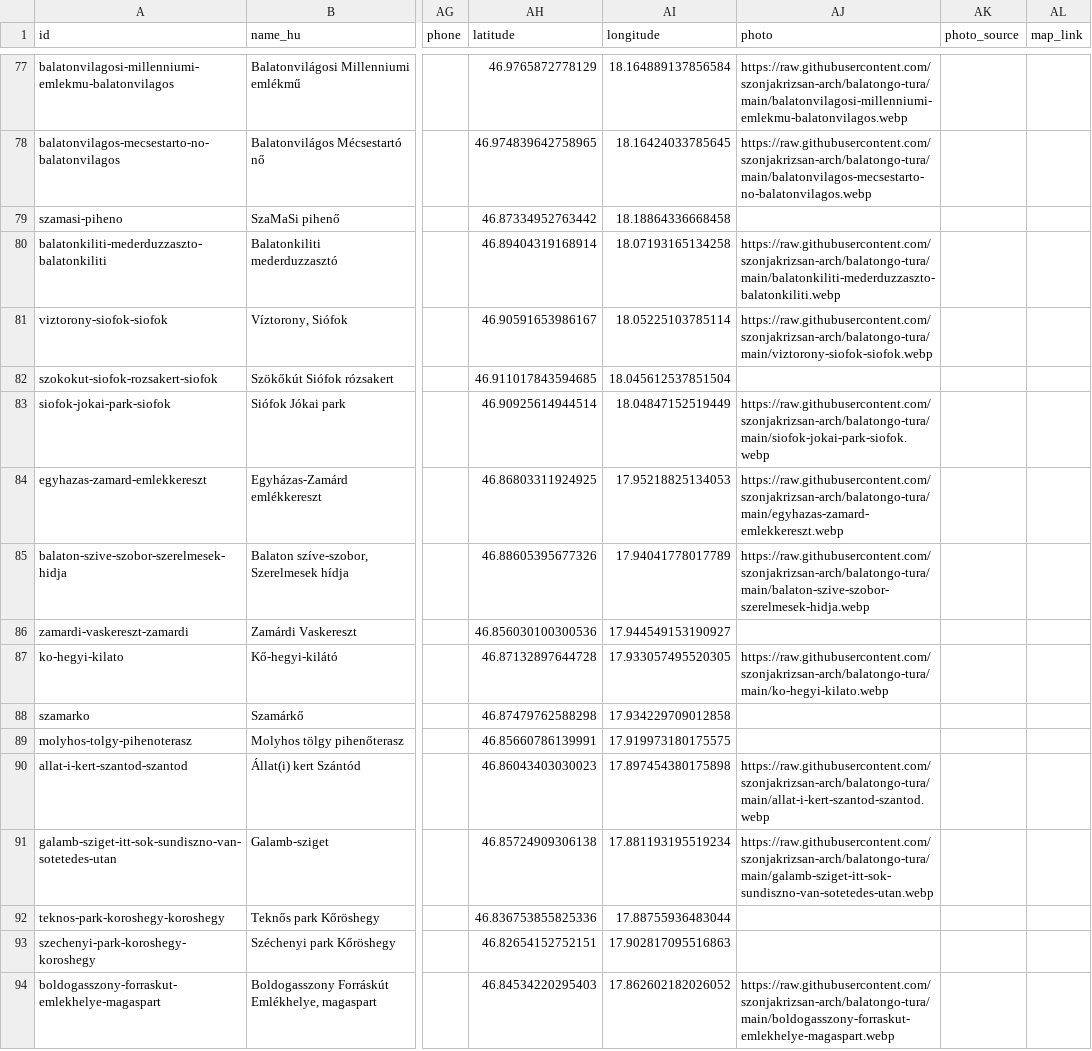
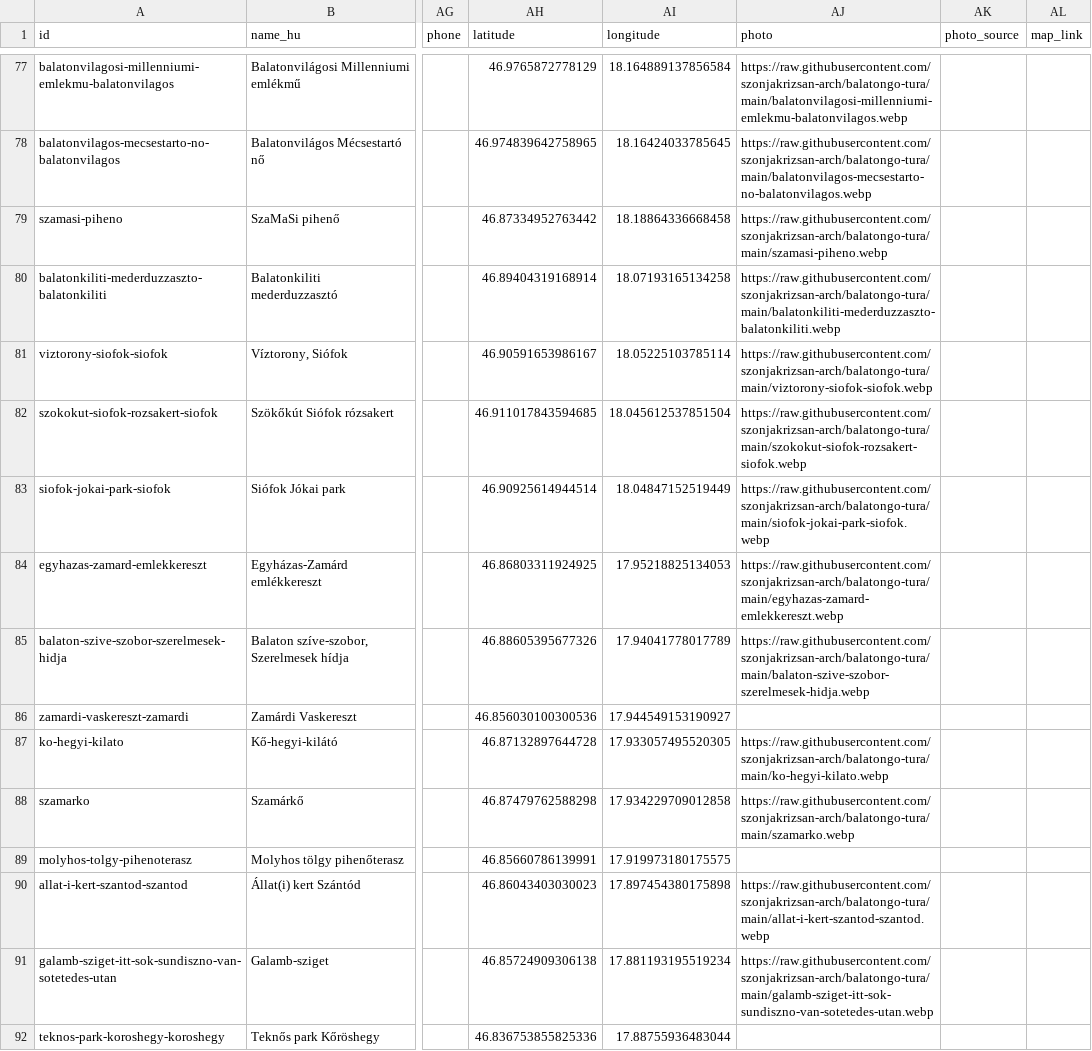
Before and after one commit to szonjakrizsan-arch/balatongo-tura, a CSV file: BalatonGo_tura_master.csv, drawn as a sheet; only a part is shown, gaps mark what is left out; the shorter side is filled out with more unchanged rows; the diff names each change by its address in the sheet, - before the commit and + after, or states it on an @@ line.

Commit message:
Add files via upload

```diff
--- a/BalatonGo_tura_master.csv
+++ b/BalatonGo_tura_master.csv
-AJ79 (photo): (empty)
+AJ79 (photo): https://raw.githubusercontent.com/szonjakrizsan-arch/balatongo-tura/main/szamasi-piheno.webp
-AJ82 (photo): (empty)
+AJ82 (photo): https://raw.githubusercontent.com/szonjakrizsan-arch/balatongo-tura/main/szokokut-siofok-rozsakert-siofok.webp
-AJ88 (photo): (empty)
+AJ88 (photo): https://raw.githubusercontent.com/szonjakrizsan-arch/balatongo-tura/main/szamarko.webp
```
